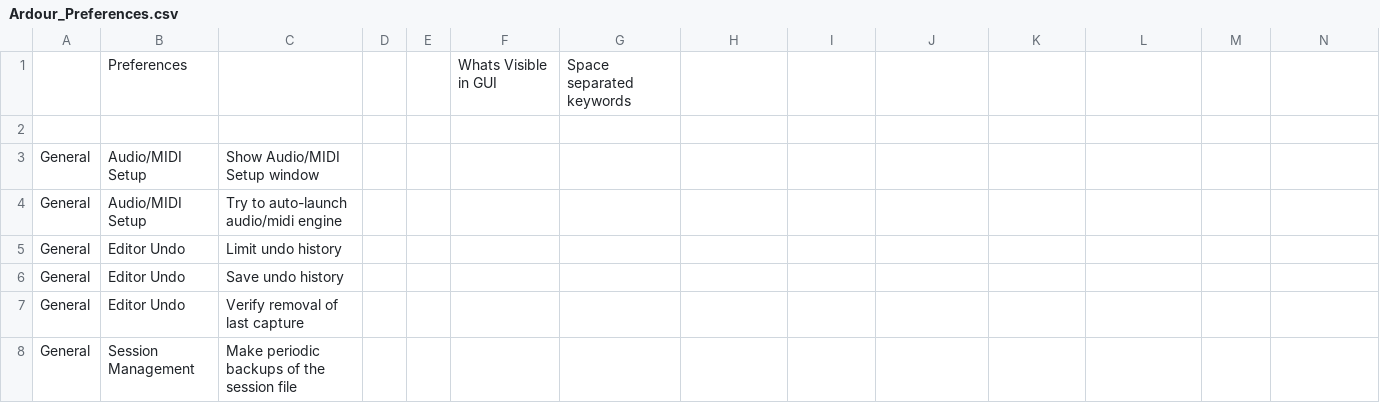
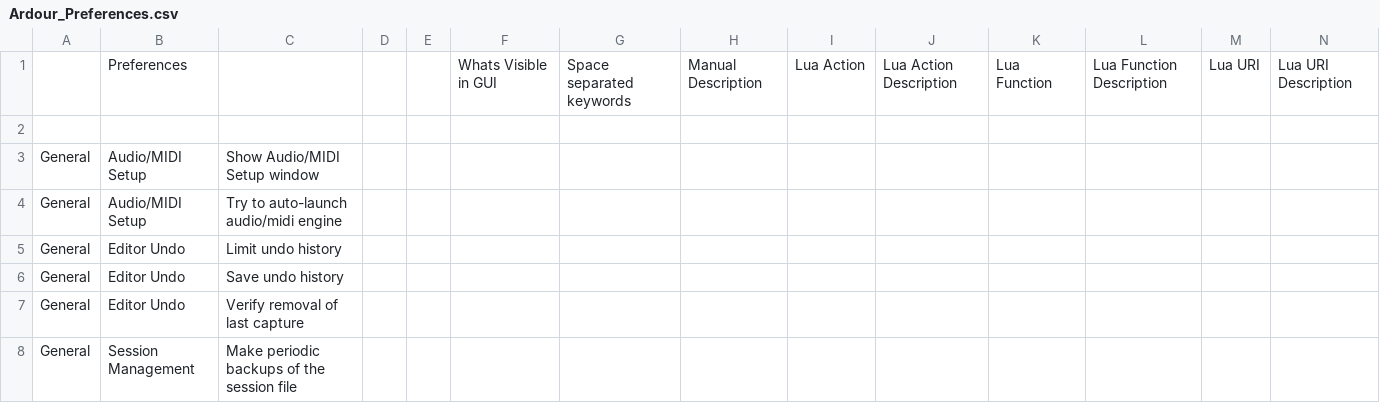
Before and after one commit to JoeSams2/Ardour-Help-MetaData, a CSV file: Ardour_Preferences.csv, drawn as a sheet; only a part is shown; removed rows and columns are numbered as before the commit, all else as after; the diff names each change by its address in the sheet, - before the commit and + after, or states it on an @@ line.

Commit message:
Add files via upload
Changed delimiters to allow quotes and commas in text fields. Added fields for Manual Descriptions, and Lua Actions, URI's and functions.

```diff
--- a/Ardour_Preferences.csv
+++ b/Ardour_Preferences.csv
-row 1:  | Preferences |  |  |  | Whats Visible in GUI | Space separated keywords
+row 1:  | Preferences |  |  |  | Whats Visible in GUI | Space separated keywords | Manual Description | Lua Action | Lua Action Description | Lua Function | Lua Function Description | Lua URI | Lua URI Description
```
Also changed, not shown: Ardour Session Properties.csv.
